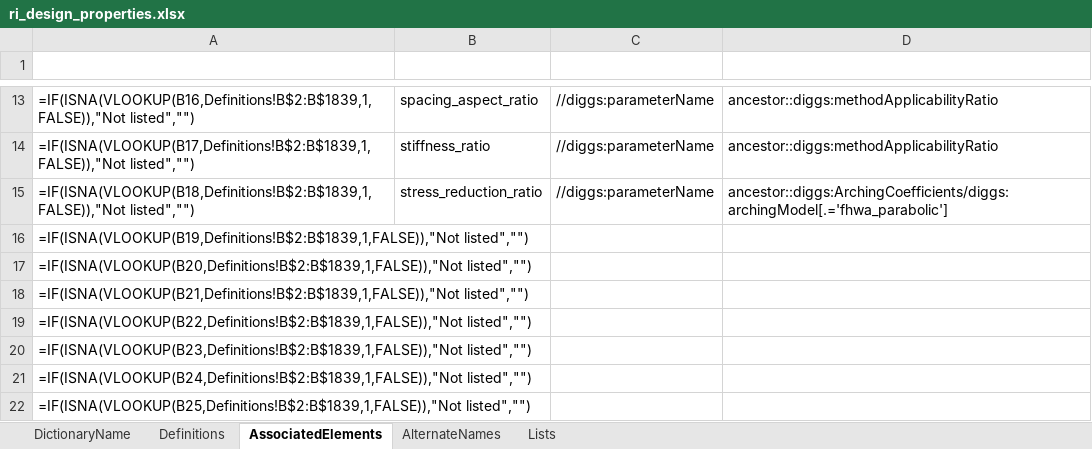
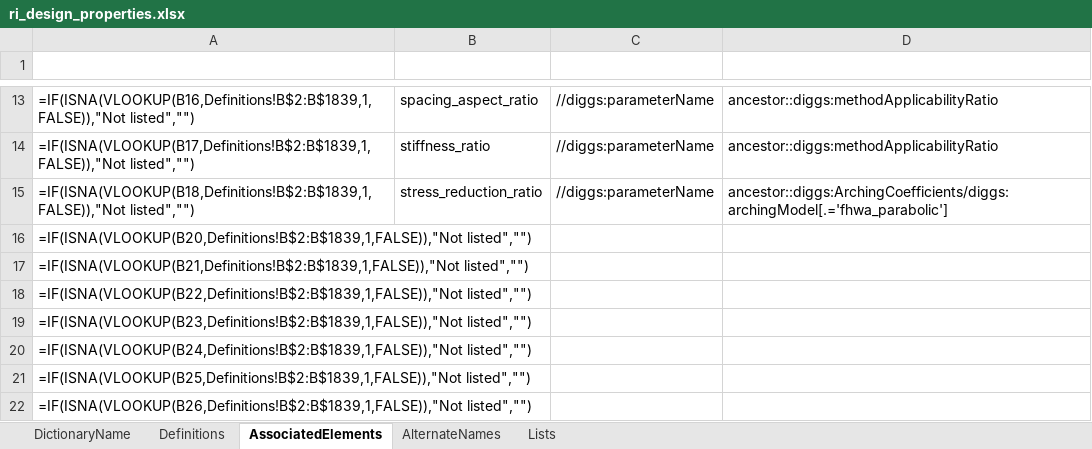
Before and after one commit to DIGGSml/def, an Excel workbook: Codelist Excel Files and Conversion Templates to XML/ri_design_properties.xlsx, sheet AssociatedElements, drawn as a sheet; only a part is shown, gaps mark what is left out; the shorter side is filled out with more unchanged rows; values as stored, in another font and other column widths than the file's, no borders; formulas without a stored value are shown as written; table styles not drawn; the diff names each change by its address in the sheet, - before the commit and + after, or states it on an @@ line.

Commit message:
R6 - ri_design_properties.xlsx round-trip, no net change
membrane_factor was added then retracted the same session: Eq 3-26's
membrane factor Ω turned out to belong on GeosyntheticLayerDesign as a plain
scalar (diggs-schema), not a dictionary-bound AuthorizedParameter, so no
entry was needed after all. The regenerated XML is byte-identical to
baseline; only this workbook's binary round-trips (openpyxl save artifact,
cell content unchanged - 14 entries before and after).

```diff
--- a/Codelist Excel Files and Conversion Templates to XML/ri_design_properties.xlsx (sheet AssociatedElements)
+++ b/Codelist Excel Files and Conversion Templates to XML/ri_design_properties.xlsx (sheet AssociatedElements)
-row 16: =IF(ISNA(VLOOKUP(B19,Definitions!B$2:B$1839,1,FALSE)),"Not listed","")
```
Also changed, not shown: sheet Definitions.
